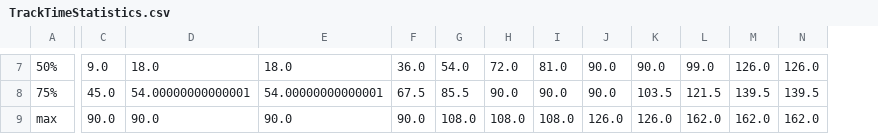
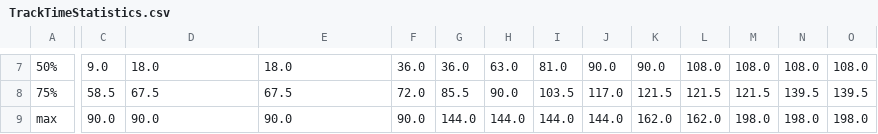
Before and after one commit to cloudmanyh/multi-target-surveillance, a CSV file: First_Come_First_Out_Random/track/TrackTimeStatistics.csv, drawn as a sheet; only a part is shown, gaps mark what is left out; the diff covers the shown part only; the diff names each change by its address in the sheet, - before the commit and + after, or states it on an @@ line.

```diff
--- a/First_Come_First_Out_Random/track/TrackTimeStatistics.csv
+++ b/First_Come_First_Out_Random/track/TrackTimeStatistics.csv
+column O, rows 7-9: 108.0 | 139.5 | 198.0
-G7: 54.0
+G7: 36.0
-H7: 72.0
+H7: 63.0
-L7: 99.0
+L7: 108.0
-M7: 126.0
+M7: 108.0
-N7: 126.0
+N7: 108.0
-C8: 45.0
+C8: 58.5
-D8: 54.00000000000001
+D8: 67.5
-E8: 54.00000000000001
+E8: 67.5
-F8: 67.5
+F8: 72.0
-I8: 90.0
+I8: 103.5
-J8: 90.0
+J8: 117.0
-K8: 103.5
+K8: 121.5
-M8: 139.5
+M8: 121.5
-G9: 108.0
+G9: 144.0
-H9: 108.0
+H9: 144.0
-I9: 108.0
+I9: 144.0
-J9: 126.0
+J9: 144.0
-K9: 126.0
+K9: 162.0
-M9: 162.0
+M9: 198.0
-N9: 162.0
+N9: 198.0
```
Also changed, not shown: 31 edited cells elsewhere in this file, First_Come_First_Out_Random/energy/Statistics.csv, First_Come_First_Out_Random/energy/energyList.csv, 31 other files.
